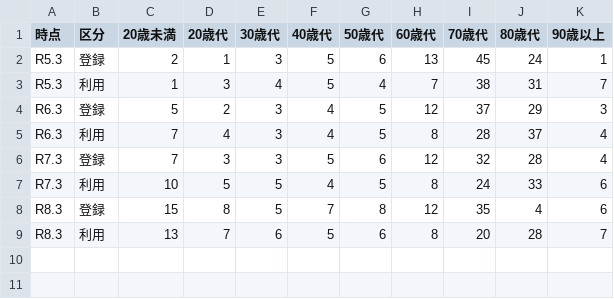
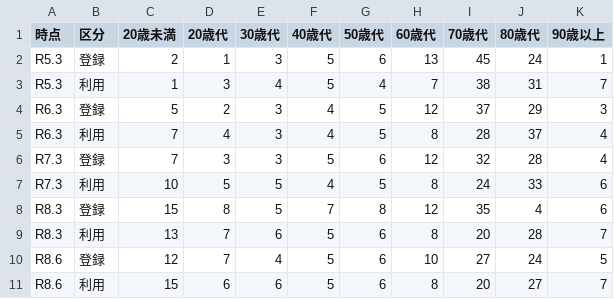
Before and after one commit to kken78/choisoko-hino-dashboard, a CSV file: data/age.csv, drawn as a sheet.

```diff
--- a/data/age.csv
+++ b/data/age.csv
@@ -9 +9,3 @@ R8.3,登録,15,8,5,7,8,12,35,4,6
 R8.3,利用,13,7,6,5,6,8,20,28,7
+R8.6,登録,12,7,4,5,6,10,27,24,5
+R8.6,利用,15,6,6,5,6,8,20,27,7
```
Also changed, not shown: data/booking_timing.csv, data/monthly.csv, 8 other files.
